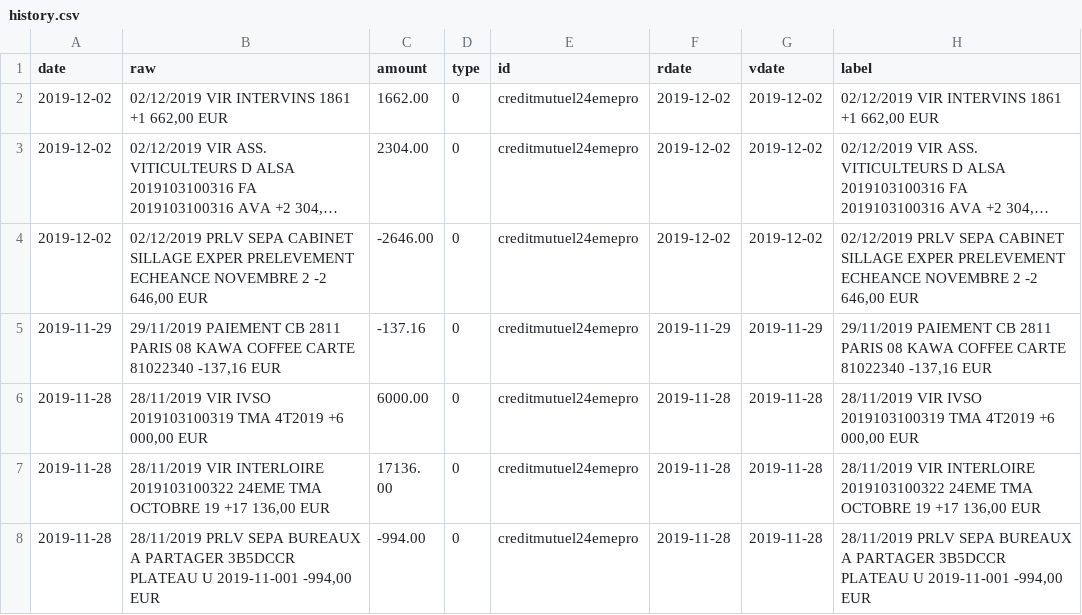
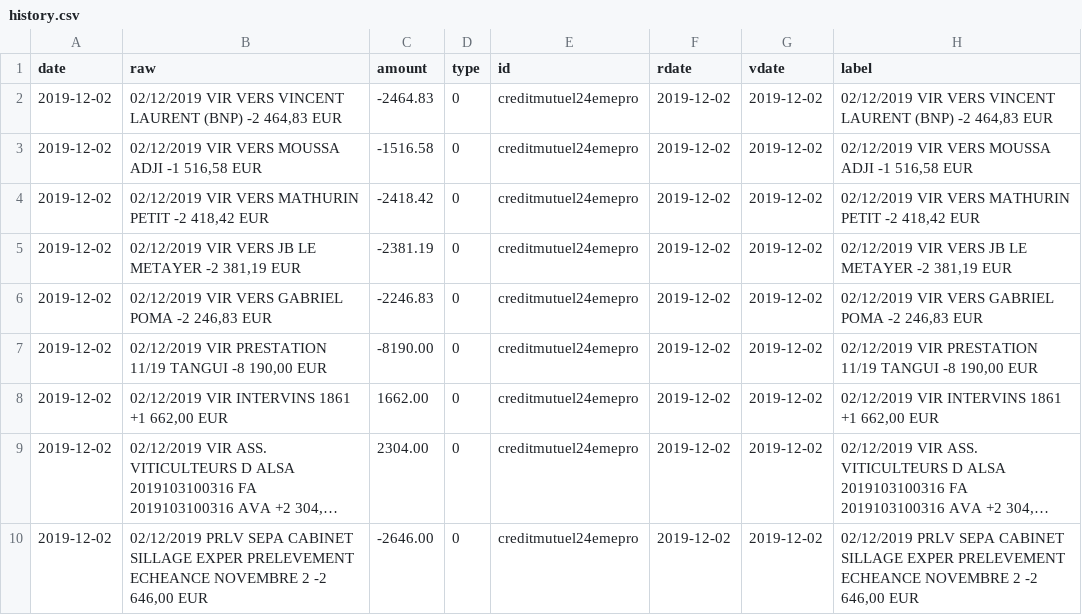
Before and after one commit to 24eme/banque, a CSV file: data/history.csv, drawn as a sheet; only a part is shown; the shorter side is filled out with more unchanged rows; long unchanged cells end in ….

Commit message:
Mise à jour des opérations

```diff
--- a/data/history.csv
+++ b/data/history.csv
@@ -1,2 +1,8 @@
 date,"raw",amount,type,id,rdate,vdate,"label"
+2019-12-02,"02/12/2019 VIR VERS VINCENT LAURENT (BNP) -2 464,83 EUR",-2464.83,0,creditmutuel24emepro,2019-12-02,2019-12-02,"02/12/2019 VIR VERS VINCENT LAURENT (BNP) -2 464,83 EUR"
+2019-12-02,"02/12/2019 VIR VERS MOUSSA ADJI -1 516,58 EUR",-1516.58,0,creditmutuel24emepro,2019-12-02,2019-12-02,"02/12/2019 VIR VERS MOUSSA ADJI -1 516,58 EUR"
+2019-12-02,"02/12/2019 VIR VERS MATHURIN PETIT -2 418,42 EUR",-2418.42,0,creditmutuel24emepro,2019-12-02,2019-12-02,"02/12/2019 VIR VERS MATHURIN PETIT -2 418,42 EUR"
+2019-12-02,"02/12/2019 VIR VERS JB LE METAYER -2 381,19 EUR",-2381.19,0,creditmutuel24emepro,2019-12-02,2019-12-02,"02/12/2019 VIR VERS JB LE METAYER -2 381,19 EUR"
+2019-12-02,"02/12/2019 VIR VERS GABRIEL POMA -2 246,83 EUR",-2246.83,0,creditmutuel24emepro,2019-12-02,2019-12-02,"02/12/2019 VIR VERS GABRIEL POMA -2 246,83 EUR"
+2019-12-02,"02/12/2019 VIR PRESTATION 11/19 TANGUI -8 190,00 EUR",-8190.00,0,creditmutuel24emepro,2019-12-02,2019-12-02,"02/12/2019 VIR PRESTATION 11/19 TANGUI -8 190,00 EUR"
 2019-12-02,"02/12/2019 VIR INTERVINS 1861 +1 662,00 EUR",1662.00,0,creditmutuel24emepro,2019-12-02,2019-12-02,"02/12/2019 VIR INTERVINS 1861 +1 662,00 EUR"
```
